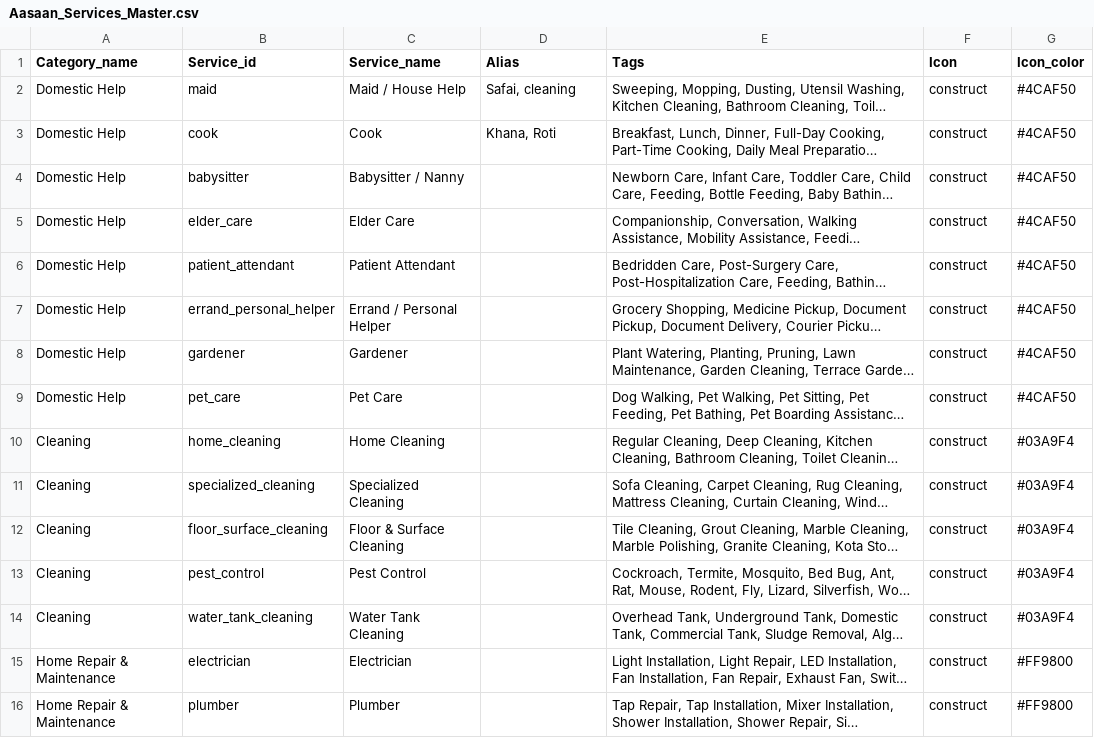
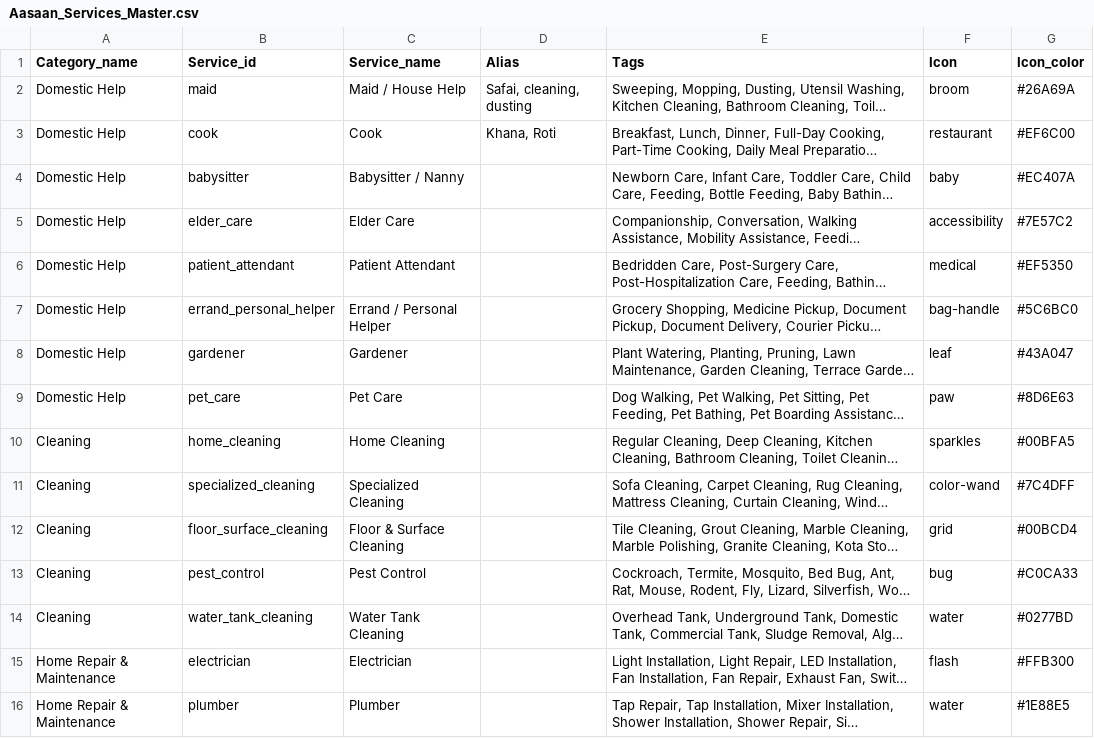
Before and after one commit to rajathbtu/Aasaan-App, a CSV file: backend/src/utils/Aasaan_Services_Master.csv, drawn as a sheet; only a part is shown; long unchanged cells end in …; the diff covers the shown part only; the diff names each change by its address in the sheet, - before the commit and + after, or states it on an @@ line.

Commit message:
Relevant icons & colors for Services

```diff
--- a/backend/src/utils/Aasaan_Services_Master.csv
+++ b/backend/src/utils/Aasaan_Services_Master.csv
-D2 (Alias): Safai, cleaning
+D2 (Alias): Safai, cleaning, dusting
-F2 (Icon): construct
+F2 (Icon): broom
-G2 (Icon_color): #4CAF50
+G2 (Icon_color): #26A69A
-F3 (Icon): construct
+F3 (Icon): restaurant
-G3 (Icon_color): #4CAF50
+G3 (Icon_color): #EF6C00
-F4 (Icon): construct
+F4 (Icon): baby
-G4 (Icon_color): #4CAF50
+G4 (Icon_color): #EC407A
-F5 (Icon): construct
+F5 (Icon): accessibility
-G5 (Icon_color): #4CAF50
+G5 (Icon_color): #7E57C2
-F6 (Icon): construct
+F6 (Icon): medical
-G6 (Icon_color): #4CAF50
+G6 (Icon_color): #EF5350
-F7 (Icon): construct
+F7 (Icon): bag-handle
-G7 (Icon_color): #4CAF50
+G7 (Icon_color): #5C6BC0
-F8 (Icon): construct
+F8 (Icon): leaf
-G8 (Icon_color): #4CAF50
+G8 (Icon_color): #43A047
-F9 (Icon): construct
+F9 (Icon): paw
-G9 (Icon_color): #4CAF50
+G9 (Icon_color): #8D6E63
-F10 (Icon): construct
+F10 (Icon): sparkles
-G10 (Icon_color): #03A9F4
+G10 (Icon_color): #00BFA5
-F11 (Icon): construct
+F11 (Icon): color-wand
-G11 (Icon_color): #03A9F4
+G11 (Icon_color): #7C4DFF
-F12 (Icon): construct
+F12 (Icon): grid
-G12 (Icon_color): #03A9F4
+G12 (Icon_color): #00BCD4
-F13 (Icon): construct
+F13 (Icon): bug
-G13 (Icon_color): #03A9F4
+G13 (Icon_color): #C0CA33
-F14 (Icon): construct
+F14 (Icon): water
-G14 (Icon_color): #03A9F4
+G14 (Icon_color): #0277BD
-F15 (Icon): construct
+F15 (Icon): flash
-G15 (Icon_color): #FF9800
+G15 (Icon_color): #FFB300
-F16 (Icon): construct
+F16 (Icon): water
-G16 (Icon_color): #FF9800
+G16 (Icon_color): #1E88E5
```
Also changed, not shown: 151 edited cells elsewhere in this file, 7 other files.
